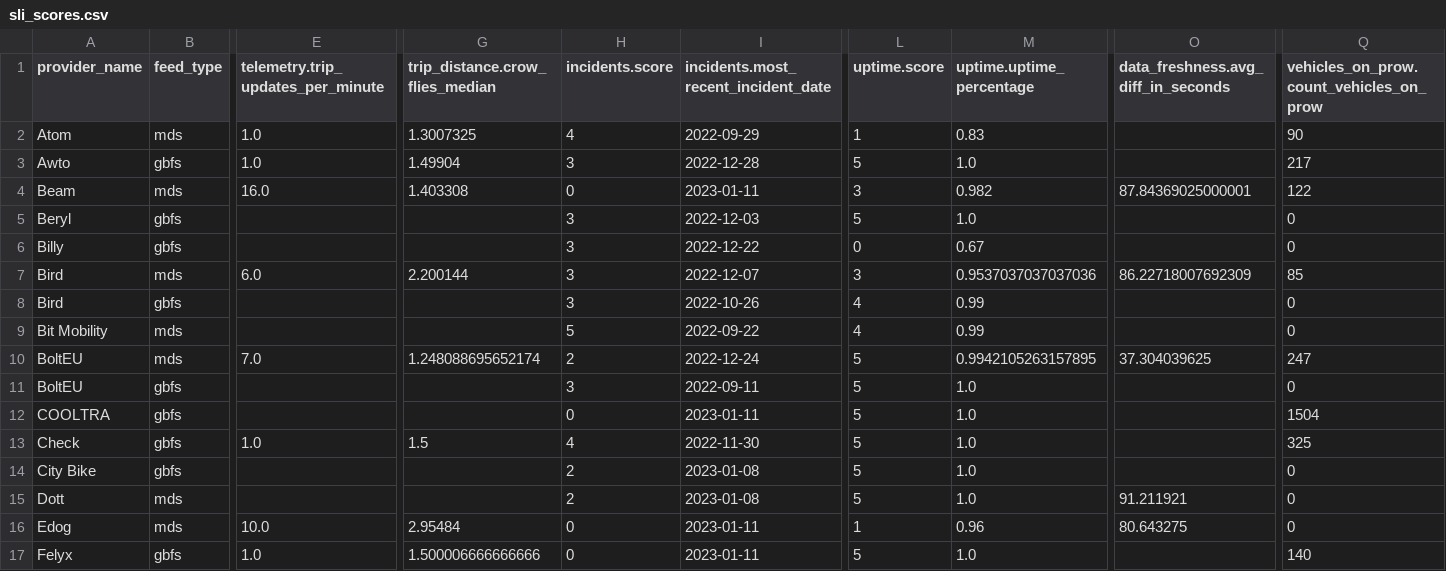
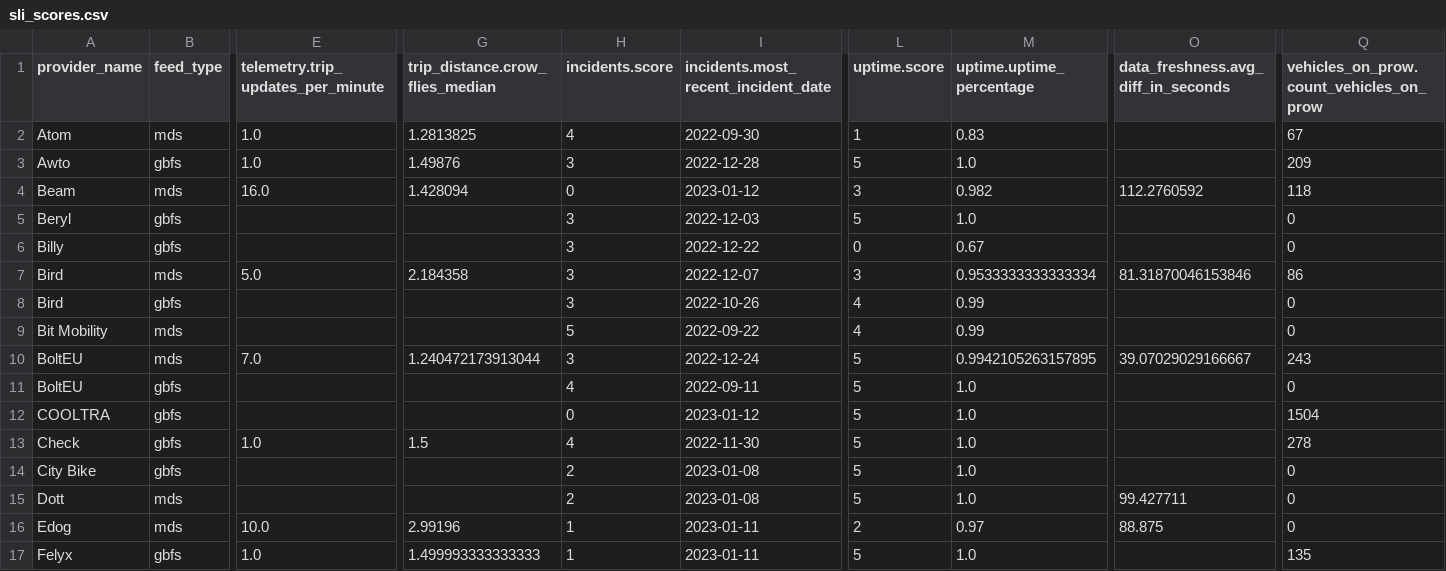
Before and after one commit to vianova-io/sli_feeds, a CSV file: sli_scores.csv, drawn as a sheet; only a part is shown, gaps mark what is left out; the diff covers the shown part only; the diff names each change by its address in the sheet, - before the commit and + after, or states it on an @@ line.

Commit message:
feat: new version of feeds SLI

```diff
--- a/sli_scores.csv
+++ b/sli_scores.csv
-G2 (trip_distance.crow_flies_median): 1.3007325
+G2 (trip_distance.crow_flies_median): 1.2813825
-I2: 2022-09-29
+I2: 2022-09-30
-Q2: 90
+Q2: 67
-G3 (trip_distance.crow_flies_median): 1.49904
+G3 (trip_distance.crow_flies_median): 1.49876
-Q3: 217
+Q3: 209
-G4 (trip_distance.crow_flies_median): 1.403308
+G4 (trip_distance.crow_flies_median): 1.428094
-I4: 2023-01-11
+I4: 2023-01-12
-O4: 87.84369025000001
+O4: 112.2760592
-Q4: 122
+Q4: 118
-E7: 6.0
+E7: 5.0
-G7 (trip_distance.crow_flies_median): 2.200144
+G7 (trip_distance.crow_flies_median): 2.184358
-M7 (uptime.uptime_percentage): 0.9537037037037036
+M7 (uptime.uptime_percentage): 0.9533333333333334
-O7: 86.22718007692309
+O7: 81.31870046153846
-Q7: 85
+Q7: 86
-G10 (trip_distance.crow_flies_median): 1.248088695652174
+G10 (trip_distance.crow_flies_median): 1.240472173913044
-H10 (incidents.score): 2
+H10 (incidents.score): 3
-O10: 37.304039625
+O10: 39.07029029166667
-Q10: 247
+Q10: 243
-H11 (incidents.score): 3
+H11 (incidents.score): 4
-I12: 2023-01-11
+I12: 2023-01-12
-Q13: 325
+Q13: 278
-O15: 91.211921
+O15: 99.427711
-G16 (trip_distance.crow_flies_median): 2.95484
+G16 (trip_distance.crow_flies_median): 2.99196
-H16:H17 (incidents.score): 0
+H16:H17 (incidents.score): 1
-L16 (uptime.score): 1
+L16 (uptime.score): 2
-M16 (uptime.uptime_percentage): 0.96
+M16 (uptime.uptime_percentage): 0.97
-O16: 80.643275
+O16: 88.875
-G17 (trip_distance.crow_flies_median): 1.500006666666666
+G17 (trip_distance.crow_flies_median): 1.499993333333333
-Q17: 140
+Q17: 135
```
Also changed, not shown: 100 edited cells elsewhere in this file, 1 other file.
